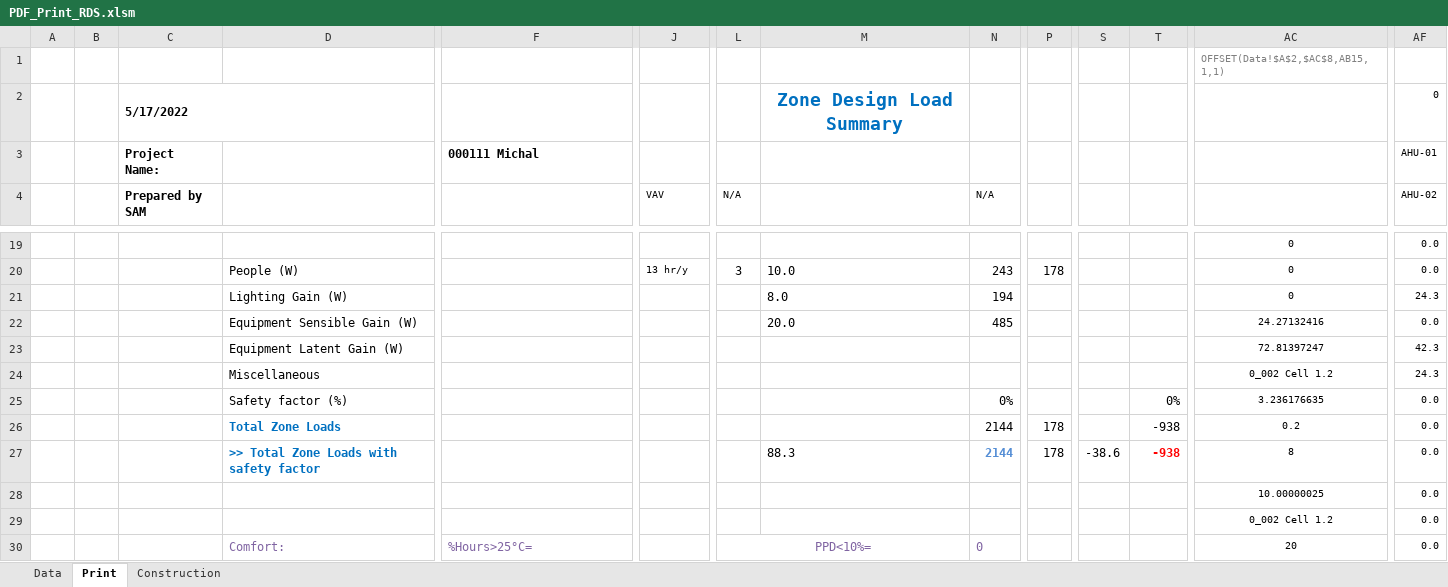
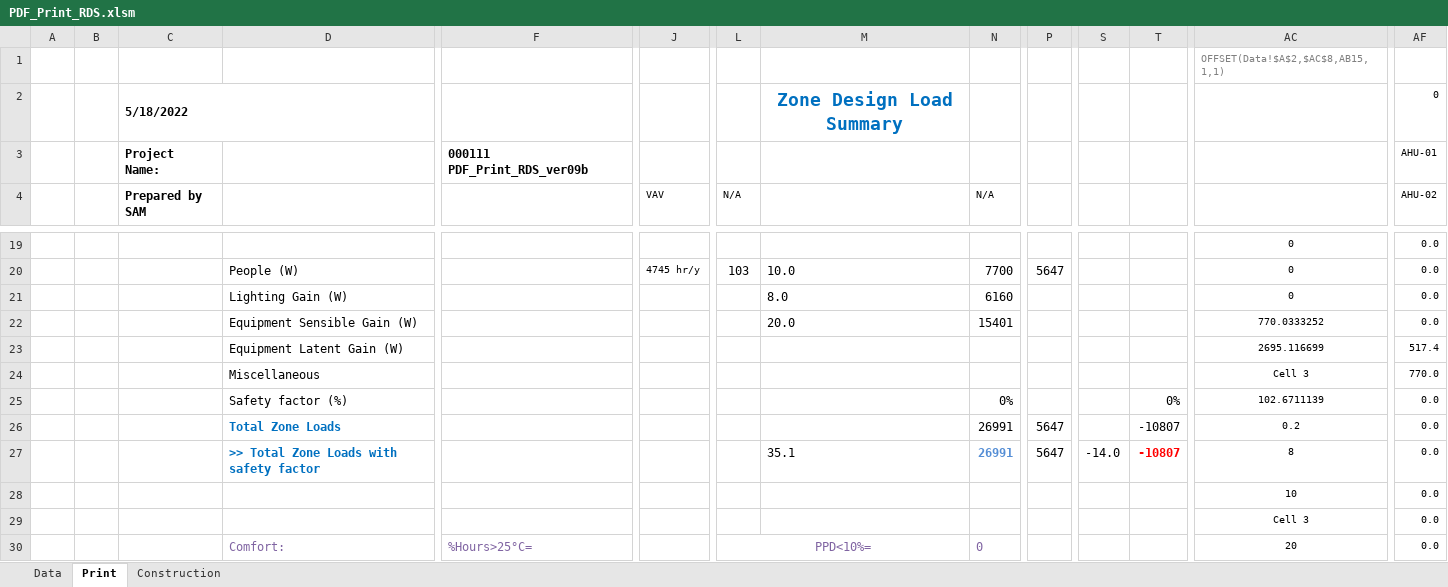
Before and after one commit to HoareLea/SAM_UI, an Excel workbook: files/resources/Analytical/templates/RDS/PDF_Print_RDS.xlsm, sheet Print, drawn as a sheet; only a part is shown, gaps mark what is left out; values as stored, in another font and other column widths than the file's, no borders; charts and pictures not drawn; the diff covers the shown part only; the diff names each change by its address in the sheet, - before the commit and + after, or states it on an @@ line.

Commit message:
Update PDF_Print_RDS.xlsm

```diff
--- a/files/resources/Analytical/templates/RDS/PDF_Print_RDS.xlsm (sheet Print)
+++ b/files/resources/Analytical/templates/RDS/PDF_Print_RDS.xlsm (sheet Print)
-C2 (Prepared by SAM): 5/17/2022
+C2 (Prepared by SAM): 5/18/2022
-F3: 000111 Michal
+F3: 000111 PDF_Print_RDS_ver09b
-J20 (VAV): 13 hr/y
+J20 (VAV): 4745 hr/y
-L20 (N/A): 3
+L20 (N/A): 103
-N20 (N/A): 243
+N20 (N/A): 7700
-P20: 178
+P20: 5647
-N21 (N/A): 194
+N21 (N/A): 6160
-AF21 (AHU-02): 24.3
+AF21 (AHU-02): 0.0
-N22 (N/A): 485
+N22 (N/A): 15401
-AC22: 24.27132416
+AC22: 770.0333252
-AC23: 72.81397247
+AC23: 2695.116699
-AF23 (AHU-02): 42.3
+AF23 (AHU-02): 517.4
-AC24: 0_002 Cell 1.2
+AC24: Cell 3
-AF24 (AHU-02): 24.3
+AF24 (AHU-02): 770.0
-AC25: 3.236176635
+AC25: 102.6711139
-N26:N27 (N/A): 2144
+N26:N27 (N/A): 26991
-P26:P27: 178
+P26:P27: 5647
-T26:T27: -938
+T26:T27: -10807
-M27: 88.3
+M27: 35.1
-S27: -38.6
+S27: -14.0
-AC28: 10.00000025
+AC28: 10
-AC29: 0_002 Cell 1.2
+AC29: Cell 3
```
Also changed, not shown: 77 edited cells elsewhere in this sheet, sheet Data, sheet Construction, charts or pictures.
